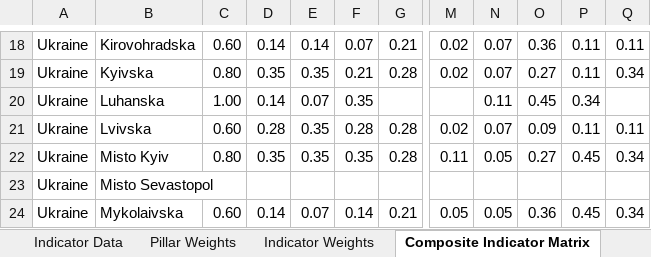
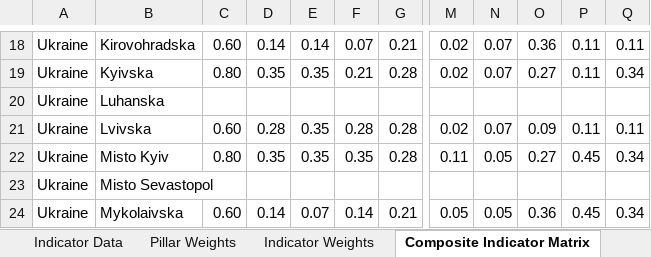
Before and after one commit to smkerr/riskassess, an Excel workbook: data/WHO Seasonal Risk Assessment Tool (SAMPLE).xlsx, sheet Composite Indicator Matrix, drawn as a sheet; only a part is shown, gaps mark what is left out; values as stored, in another font and other column widths than the file's, no borders; conditional formats not drawn; the diff names each change by its address in the sheet, - before the commit and + after, or states it on an @@ line.

```diff
--- a/data/WHO Seasonal Risk Assessment Tool (SAMPLE).xlsx (sheet Composite Indicator Matrix)
+++ b/data/WHO Seasonal Risk Assessment Tool (SAMPLE).xlsx (sheet Composite Indicator Matrix)
-C20: 1.00
+C20: (empty)
-D20: 0.14
+D20: (empty)
-E20: 0.07
+E20: (empty)
-F20: 0.35
+F20: (empty)
-N20: 0.11
+N20: (empty)
-O20: 0.45
+O20: (empty)
-P20: 0.34
+P20: (empty)
```
Also changed, not shown: sheet Indicator Data, sheet Composite Pillar Matrix, other sheet tabs, formulas that keep their value, 2 other files.
